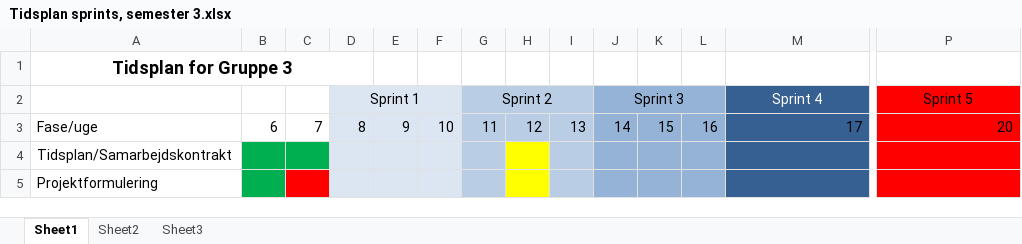
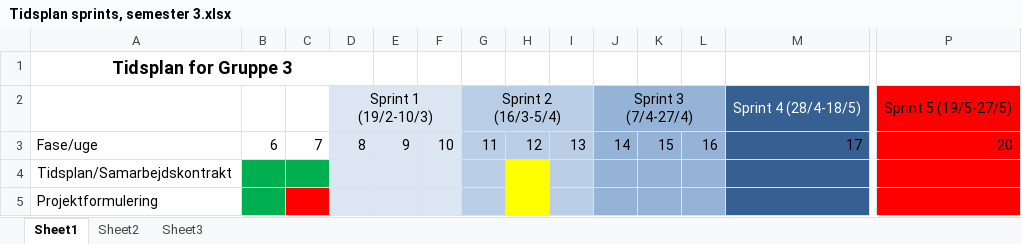
Before and after one commit to CodingBeagle/IHA_3_Semester_Project, an Excel workbook: Tidsplan/Tidsplan sprints, semester 3.xlsx, sheet Sheet1, drawn as a sheet; only a part is shown, gaps mark what is left out; values as stored, in another font and other column widths than the file's, no borders; removed rows and columns are numbered as before the commit, all else as after; rows hold the shown columns only; the diff names each change by its address in the sheet, - before the commit and + after, or states it on an @@ line.

Commit message:
Referat, 20160330 Tidsplan

```diff
--- a/Tidsplan/Tidsplan sprints, semester 3.xlsx (sheet Sheet1)
+++ b/Tidsplan/Tidsplan sprints, semester 3.xlsx (sheet Sheet1)
-row 2:  |  |  | Sprint 1 |  |  | Sprint 2 |  |  | Sprint 3 |  |  | Sprint 4 | Sprint 5
+row 2:  |  |  | Sprint 1 (19/2-10/3) |  |  | Sprint 2 (16/3-5/4) |  |  | Sprint 3 (7/4-27/4) |  |  | Sprint 4 (28/4-18/5) | Sprint 5 (19/5-27/5)
```
Also changed, not shown: 5 other files.
